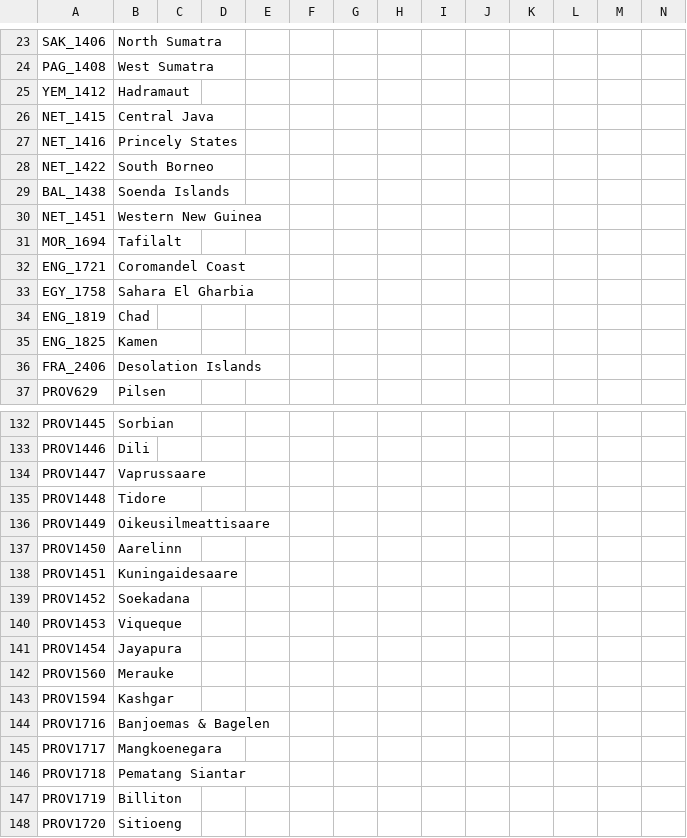
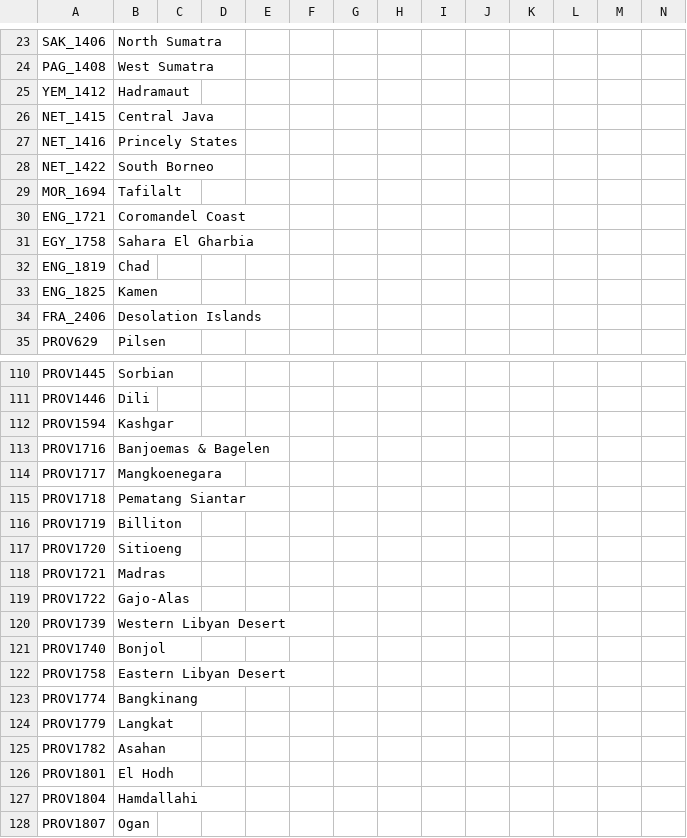
Before and after one commit to Don-Keiser/Kui-Oosel-Saabub, a CSV file: KOS/localisation/000_persia_map.csv, drawn as a sheet; only a part is shown, gaps mark what is left out; the shorter side is filled out with more unchanged rows; the diff covers the shown part only.

```diff
--- a/KOS/localisation/000_persia_map.csv
+++ b/KOS/localisation/000_persia_map.csv
@@ -28,4 +28,2 @@ NET_1416;Princely States;;;;;;;;;;;;;
 NET_1422;South Borneo;;;;;;;;;;;;;
-BAL_1438;Soenda Islands;;;;;;;;;;;;;
-NET_1451;Western New Guinea;;;;;;;;;;;;;
 MOR_1694;Tafilalt;;;;;;;;;;;;;
@@ -133,11 +111,2 @@ PROV1445;Sorbian;;;;;;;;;;;;;
 PROV1446;Dili;;;;;;;;;;;;;
-PROV1447;Vaprussaare;;;;;;;;;;;;;
-PROV1448;Tidore;;;;;;;;;;;;;
-PROV1449;Oikeusilmeattisaare;;;;;;;;;;;;;
-PROV1450;Aarelinn;;;;;;;;;;;;;
-PROV1451;Kuningaidesaare;;;;;;;;;;;;;
-PROV1452;Soekadana;;;;;;;;;;;;;
-PROV1453;Viqueque;;;;;;;;;;;;;
-PROV1454;Jayapura;;;;;;;;;;;;;
-PROV1560;Merauke;;;;;;;;;;;;;
 PROV1594;Kashgar;;;;;;;;;;;;;
```
Also changed, not shown: 20 removed rows elsewhere in this file, KOS/localisation/00_HPM_countries.csv, KOS/localisation/00_HPM_map.csv, 5 other files.
